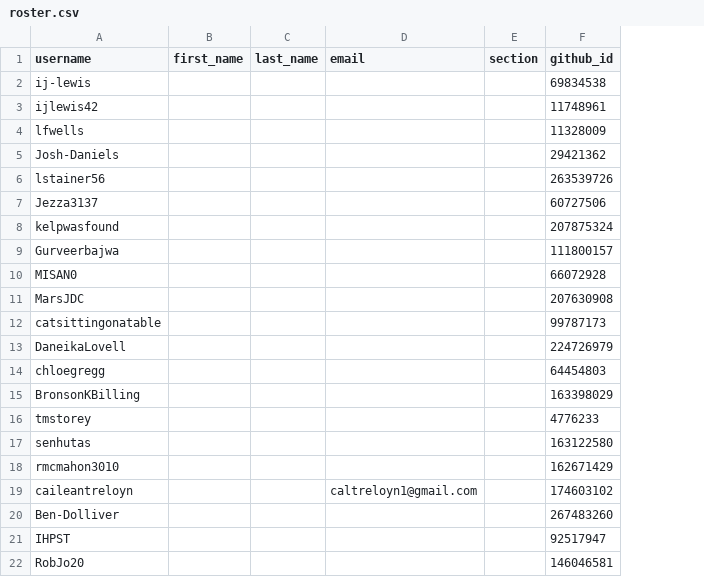
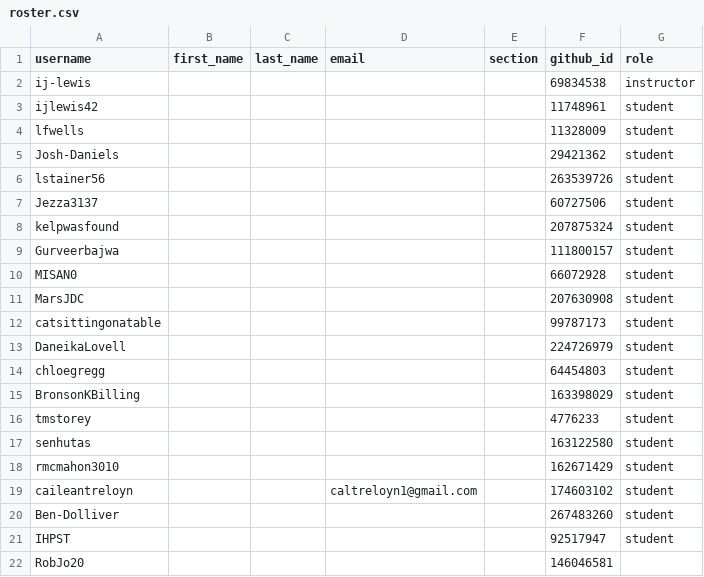
Before and after one commit to utas-kit307/classroom50, a CSV file: kit307-2026/roster.csv, drawn as a sheet; the diff names each change by its address in the sheet, - before the commit and + after, or states it on an @@ line.

Commit message:
[Classroom 50] Sync 0 members into roster: kit307-2026

```diff
--- a/kit307-2026/roster.csv
+++ b/kit307-2026/roster.csv
+column G (role), rows 2-21: instructor | student | student | student | student | student | student | student | student | student | student | student | student | student | student | student | student | student | student | student
```
